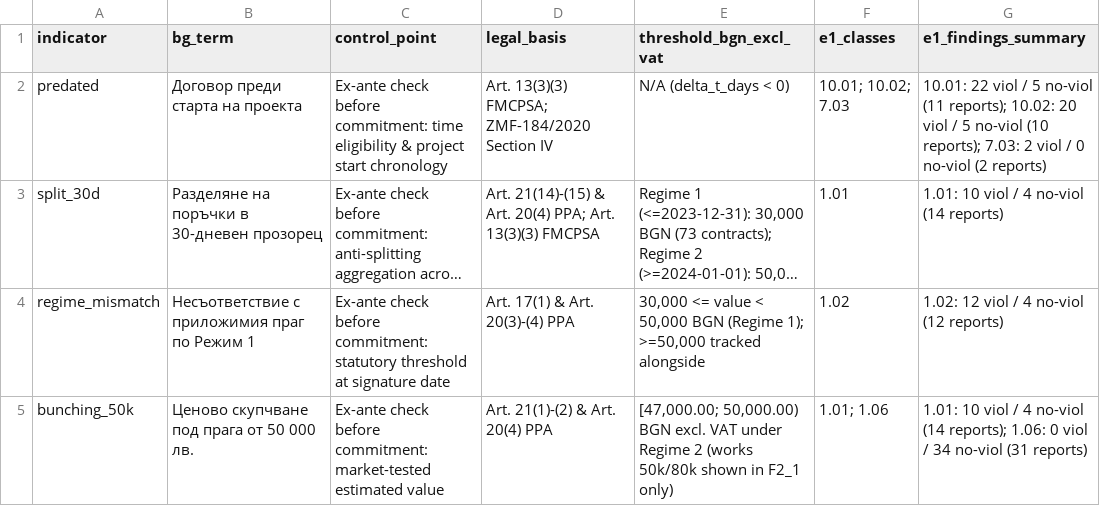
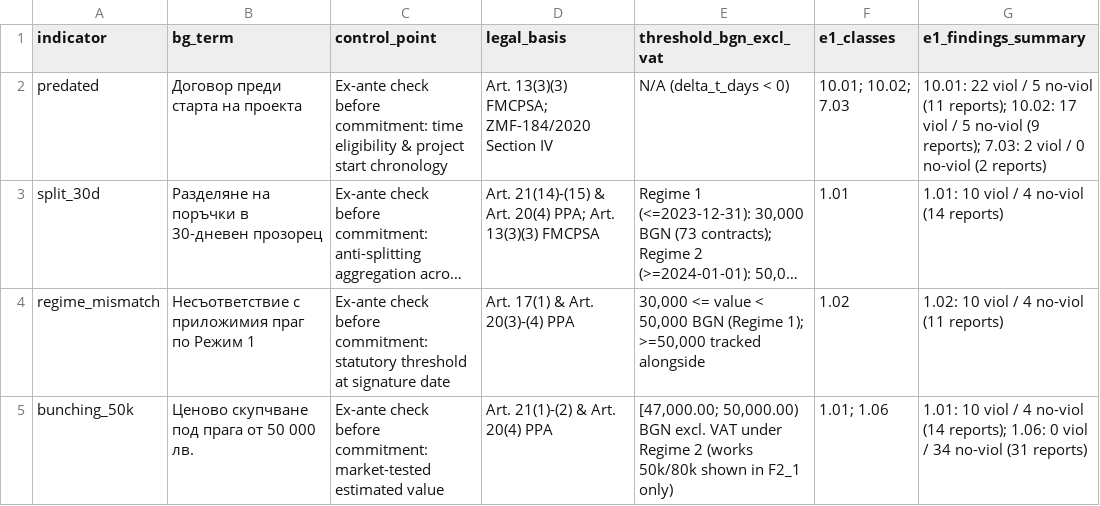
Before and after one commit to beluhov/stem-public-data-indicators, a CSV file: data/derived/concepts_mapping.csv, drawn as a sheet; long unchanged cells end in …; the diff names each change by its address in the sheet, - before the commit and + after, or states it on an @@ line.

```diff
--- a/data/derived/concepts_mapping.csv
+++ b/data/derived/concepts_mapping.csv
-G2 (e1_findings_summary): …reports); 10.02: 20 viol / 5 no-viol (10 reports); 7.03:…
+G2 (e1_findings_summary): …reports); 10.02: 17 viol / 5 no-viol (9 reports); 7.03:…
-G4 (e1_findings_summary): 1.02: 12 viol / 4 no-viol (12 reports)
+G4 (e1_findings_summary): 1.02: 10 viol / 4 no-viol (11 reports)
```
Also changed, not shown: data/MANIFEST.csv, data/derived/T2_1_indicators.csv, 3 other files.
